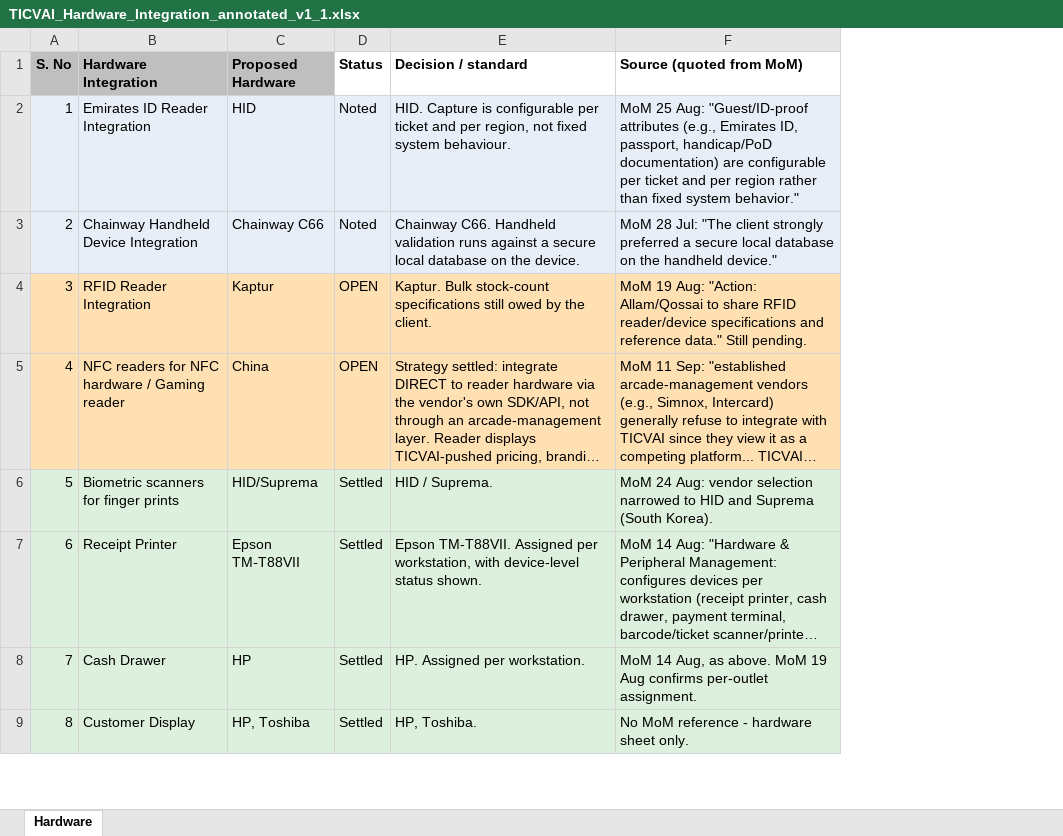
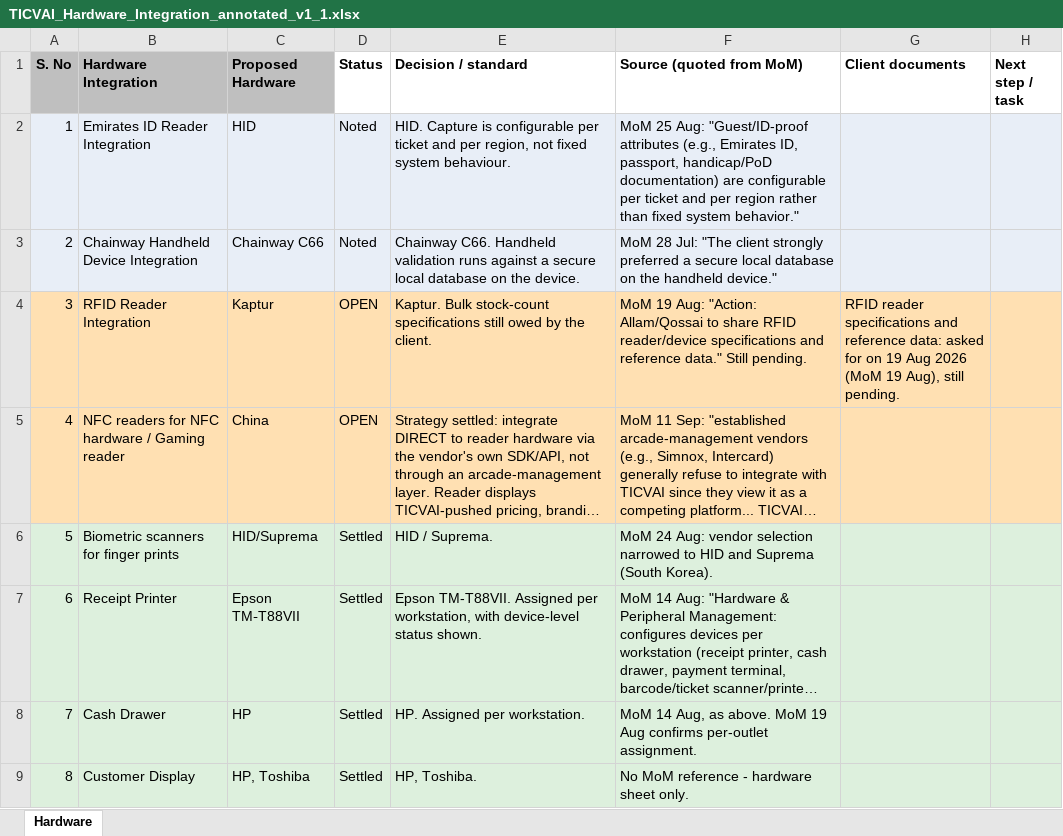
Before and after one commit to Diretide298/Solution_Architecture, an Excel workbook: ticvai/handoff/TICVAI_Hardware_Integration_annotated_v1_1.xlsx, sheet Hardware, drawn as a sheet; only a part is shown; long unchanged cells end in …; values as stored, in another font and other column widths than the file's, no borders; the diff covers the shown part only; the diff names each change by its address in the sheet, - before the commit and + after, or states it on an @@ line.

```diff
--- a/ticvai/handoff/TICVAI_Hardware_Integration_annotated_v1_1.xlsx (sheet Hardware)
+++ b/ticvai/handoff/TICVAI_Hardware_Integration_annotated_v1_1.xlsx (sheet Hardware)
+column G (Client documents), row 4: RFID reader specifications and reference data: asked for on 19 Aug 2026 (MoM 19 Aug), still pending.
+column H (Next step / task), empty
```
Also changed, not shown: 3 edited cells and cell formats elsewhere in this sheet, ticvai/handoff/TICVAI - Decisions Register.xlsx.
